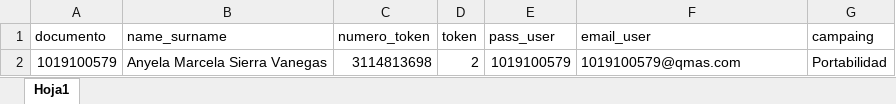
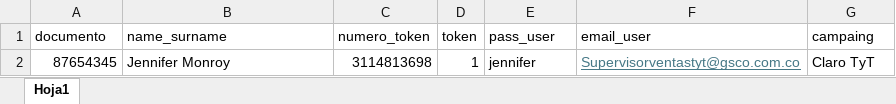
Before and after one commit to DataEngenieer/flask, an Excel workbook: usuarios1.xlsx, sheet Hoja1, drawn as a sheet; values as stored, in another font and other column widths than the file's, no borders; removed rows and columns are numbered as before the commit, all else as after; the diff names each change by its address in the sheet, - before the commit and + after, or states it on an @@ line.

Commit message:
ajuste token

```diff
--- a/usuarios1.xlsx (sheet Hoja1)
+++ b/usuarios1.xlsx (sheet Hoja1)
-row 2: 1019100579 | Anyela Marcela Sierra Vanegas | 3114813698 | 2 | 1019100579 | 1019100579@qmas.com | Portabilidad
+row 2: 87654345 | Jennifer Monroy | 3114813698 | 1 | jennifer | Supervisorventastyt@gsco.com.co | Claro TyT
```
Also changed, not shown: 4 other files.
